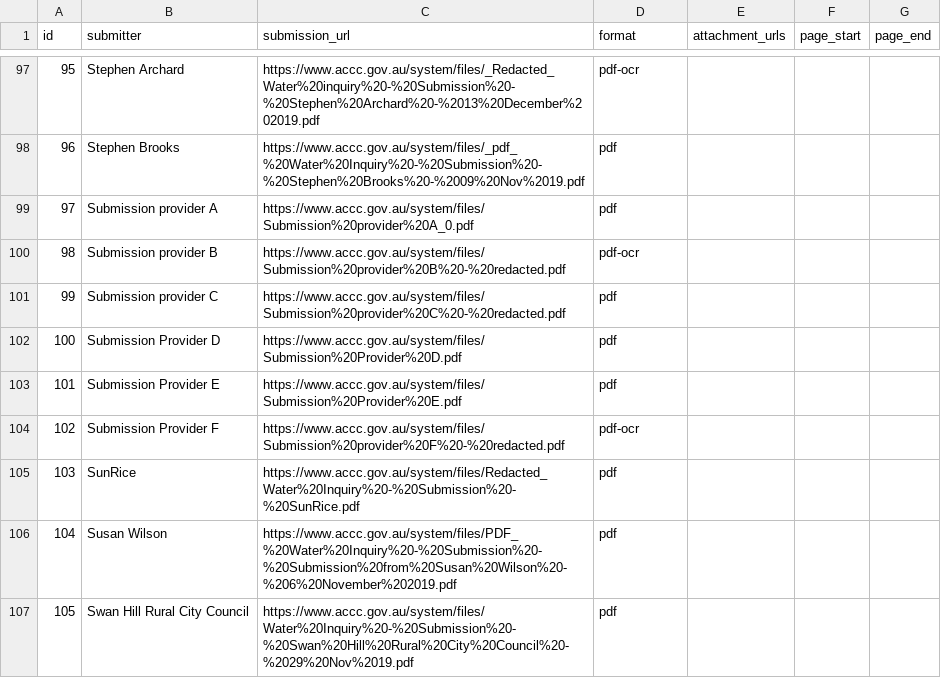
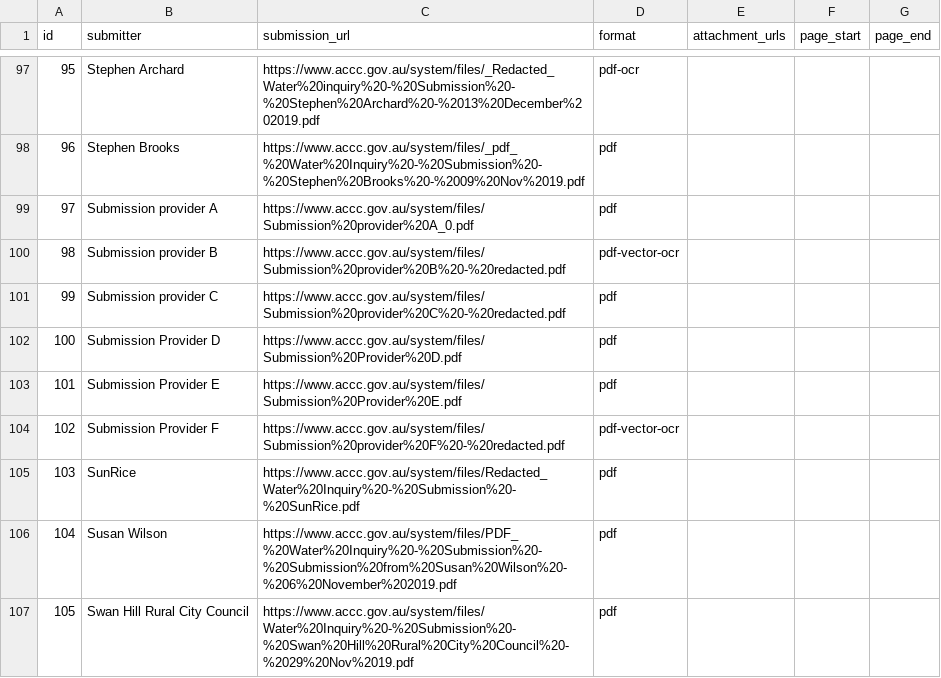
Before and after one commit to RodMarsh/WatertrustEquitySubmissionsAnalysis, a CSV file: inquiries/accc_mdb_water_markets_2019_issues.csv, drawn as a sheet; only a part is shown, gaps mark what is left out.

Commit message:
Refinement of OCR pipeline and labels
- Handle cases where print to PDF results in a vector of the text,
  not the actual text...
- Fix some incorrect filetype annotations in the data to ensure
  we're capturing as much text as we can.

```diff
--- a/inquiries/accc_mdb_water_markets_2019_issues.csv
+++ b/inquiries/accc_mdb_water_markets_2019_issues.csv
@@ -99,3 +99,3 @@
 "97","Submission provider A","https://www.accc.gov.au/system/files/Submission%20provider%20A_0.pdf","pdf","","",""
-"98","Submission provider B","https://www.accc.gov.au/system/files/Submission%20provider%20B%20-%20redacted.pdf","pdf-ocr","","",""
+"98","Submission provider B","https://www.accc.gov.au/system/files/Submission%20provider%20B%20-%20redacted.pdf","pdf-vector-ocr","","",""
 "99","Submission provider C","https://www.accc.gov.au/system/files/Submission%20provider%20C%20-%20redacted.pdf","pdf","","",""
@@ -103,3 +103,3 @@
 "101","Submission Provider E","https://www.accc.gov.au/system/files/Submission%20Provider%20E.pdf","pdf","","",""
-"102","Submission Provider F","https://www.accc.gov.au/system/files/Submission%20provider%20F%20-%20redacted.pdf","pdf-ocr","","",""
+"102","Submission Provider F","https://www.accc.gov.au/system/files/Submission%20provider%20F%20-%20redacted.pdf","pdf-vector-ocr","","",""
 "103","SunRice","https://www.accc.gov.au/system/files/Redacted_Water%20Inquiry%20-%20Submission%20-%20SunRice.pdf","pdf","","",""
```
Also changed, not shown: inquiries/sa_mdb_royal_commission_2018.csv, inquiries/select_committee_fph_2021.csv, 1 other file.
